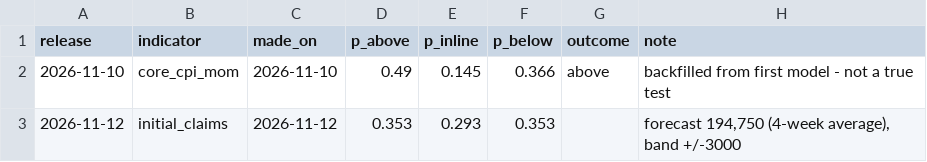
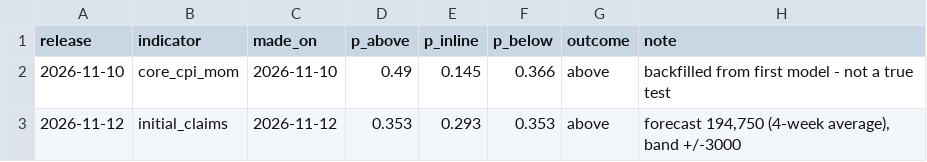
Before and after one commit to rayansanjrani-arch/econ-forecaster, a CSV file: predictions.csv, drawn as a sheet.

Commit message:
Record first live claims result: above

```diff
--- a/predictions.csv
+++ b/predictions.csv
@@ -2,2 +2,2 @@ release,indicator,made_on,p_above,p_inline,p_below,outcome,note
 2026-11-10,core_cpi_mom,2026-11-10,0.49,0.145,0.366,above,backfilled from first model - not a true test
-2026-11-12,initial_claims,2026-11-12,0.353,0.293,0.353,,"forecast 194,750 (4-week average), band +/-3000"
+2026-11-12,initial_claims,2026-11-12,0.353,0.293,0.353,above,"forecast 194,750 (4-week average), band +/-3000"
```
